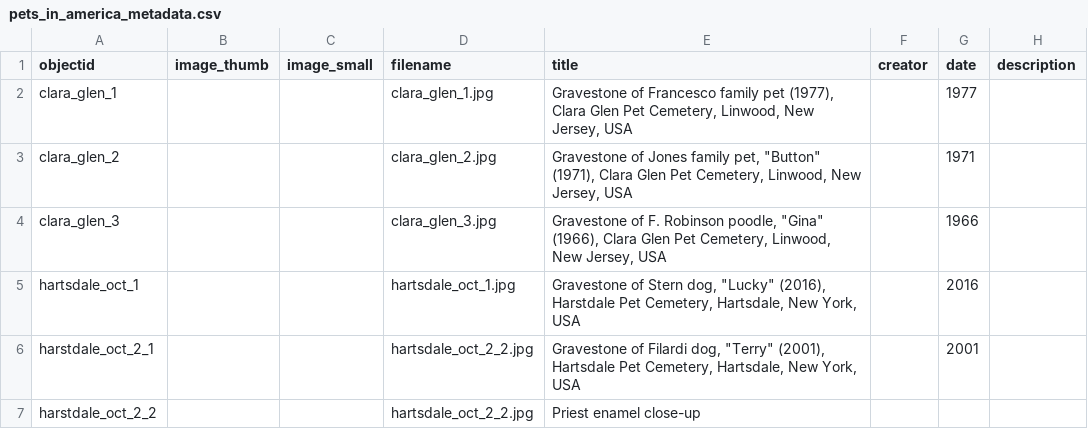
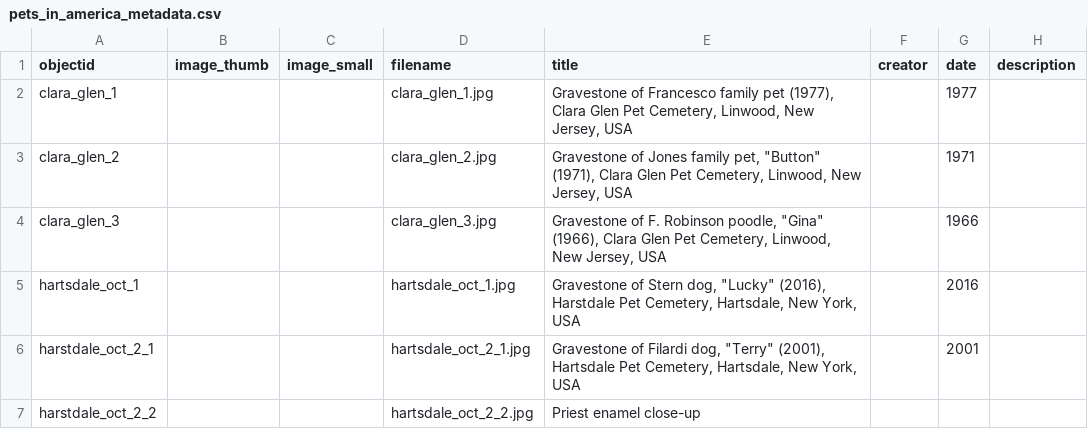
Before and after one commit to lauraleibman/pets_in_america_, a CSV file: _data/pets_in_america_metadata.csv, drawn as a sheet; only a part is shown; the diff names each change by its address in the sheet, - before the commit and + after, or states it on an @@ line.

Commit message:
fixed filename error in metadata

```diff
--- a/_data/pets_in_america_metadata.csv
+++ b/_data/pets_in_america_metadata.csv
-D6 (filename): hartsdale_oct_2_2.jpg
+D6 (filename): hartsdale_oct_2_1.jpg
```
